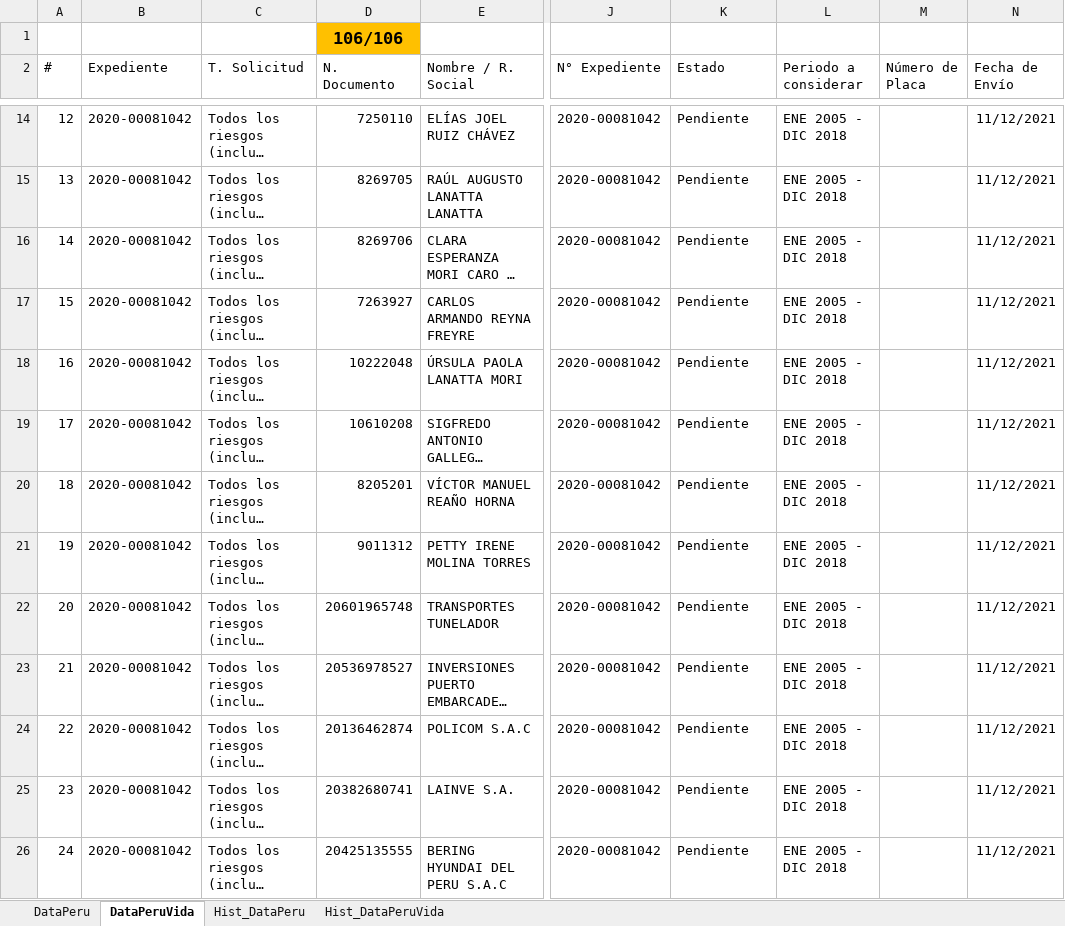
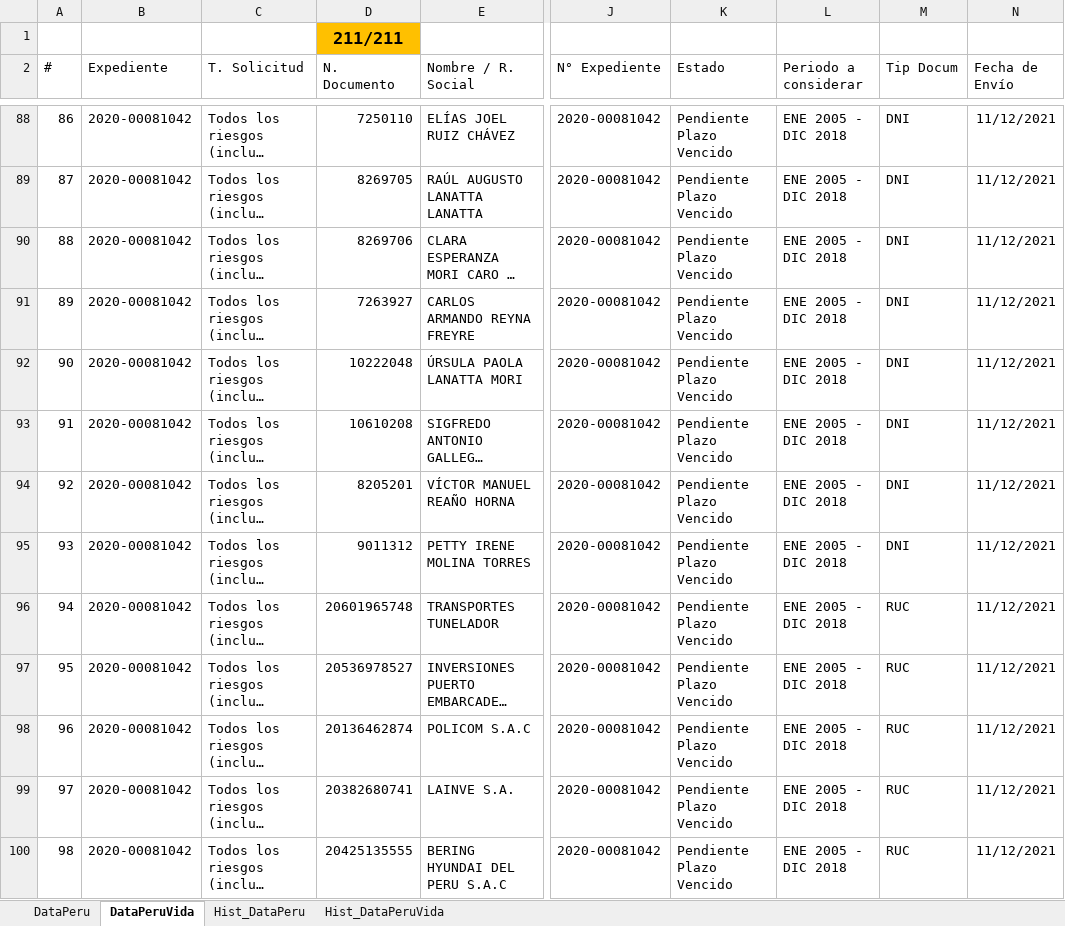
Before and after one commit to acastillom24/vba, an Excel workbook: selenium/SBS.xlsm, sheet DataPeruVida, drawn as a sheet; only a part is shown, gaps mark what is left out; long unchanged cells end in …; values as stored, in another font and other column widths than the file's, no borders; charts and pictures and table styles not drawn; addresses are those after the commit; the diff covers the shown part only; the diff names each change by its address in the sheet, - before the commit and + after, or states it on an @@ line.

```diff
--- a/selenium/SBS.xlsm (sheet DataPeruVida)
+++ b/selenium/SBS.xlsm (sheet DataPeruVida)
-D1 (N. Documento): 106/106
+D1 (N. Documento): 211/211
-M2: Número de Placa
+M2: Tip Docum
@@ column A (#) renumbered between rows 88 and 185 @@
-K88:K100 (Estado): Pendiente
+K88:K100 (Estado): Pendiente Plazo Vencido
-M88:M95 (Tip Docum): (empty)
+M88:M95 (Tip Docum): DNI
-M96:M100 (Tip Docum): (empty)
+M96:M100 (Tip Docum): RUC
```
Also changed, not shown: 106 added rows, 1 removed row and 162 edited cells elsewhere in this sheet, sheet DataPeru.
